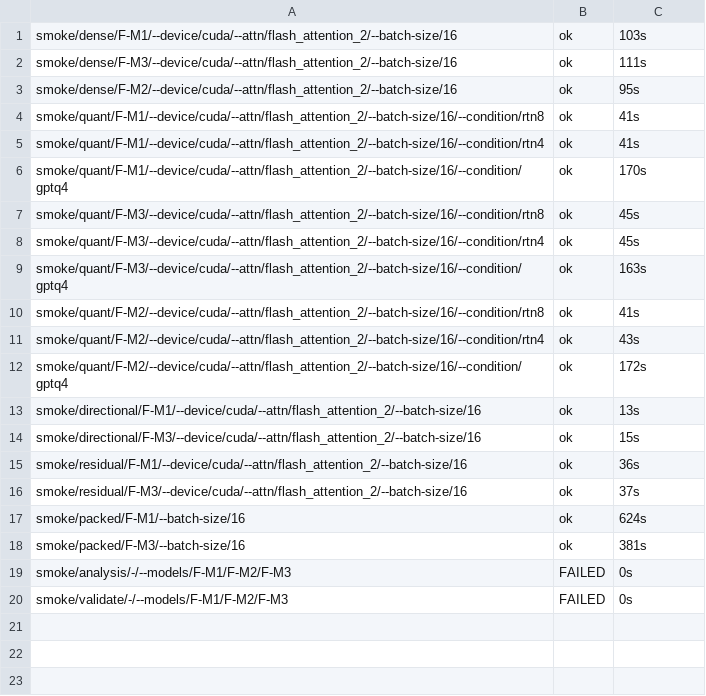
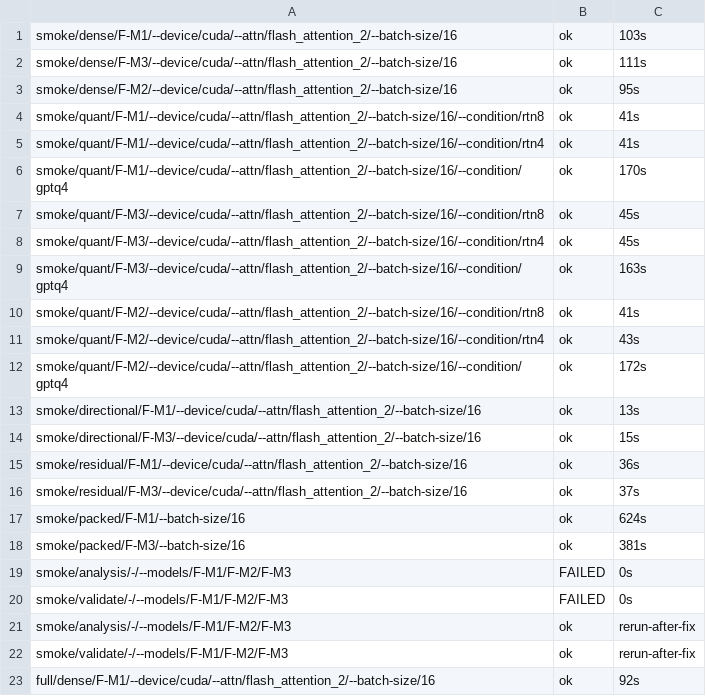
Before and after one commit to DevDaring/Quant_Bias, a TSV file: Next_Study/results/final_closure/_logs/state.tsv, drawn as a sheet.

Commit message:
results(final_closure/full): full/dense/F-M1/--device/cuda/--attn/flash_attention_2/--batch-size/16

```diff
--- a/Next_Study/results/final_closure/_logs/state.tsv
+++ b/Next_Study/results/final_closure/_logs/state.tsv
@@ -20 +20,4 @@ smoke/analysis/-/--models/F-M1/F-M2/F-M3	FAILED	0s
 smoke/validate/-/--models/F-M1/F-M2/F-M3	FAILED	0s
+smoke/analysis/-/--models/F-M1/F-M2/F-M3	ok	rerun-after-fix
+smoke/validate/-/--models/F-M1/F-M2/F-M3	ok	rerun-after-fix
+full/dense/F-M1/--device/cuda/--attn/flash_attention_2/--batch-size/16	ok	92s
```
Also changed, not shown: 25 other files.
